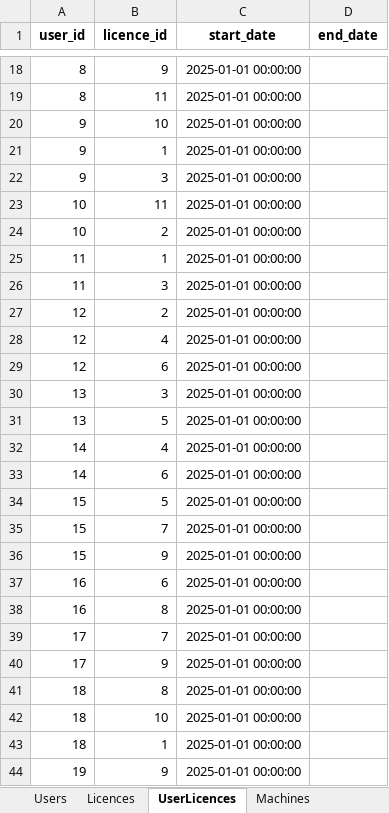
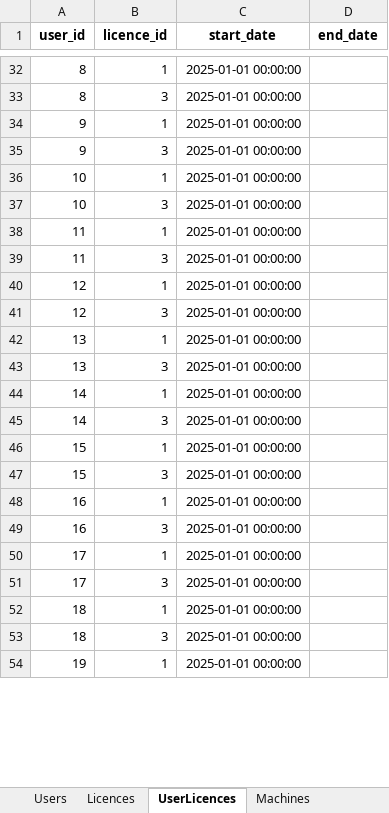
Before and after one commit to patrickjamesbenson/woodturners_scheduler, an Excel workbook: data/db.xlsx, sheet UserLicences, drawn as a sheet; only a part is shown, gaps mark what is left out; values as stored, in another font and other column widths than the file's, no borders; removed rows and columns are numbered as before the commit, all else as after; the diff covers the shown part only; the diff names each change by its address in the sheet, - before the commit and + after, or states it on an @@ line.

```diff
--- a/data/db.xlsx (sheet UserLicences)
+++ b/data/db.xlsx (sheet UserLicences)
-B32 (licence_id): 9
+B32 (licence_id): 1
-B33 (licence_id): 11
+B33 (licence_id): 3
-row 20: 9 | 10 | 2025-01-01 00:00:00
-B36 (licence_id): 11
+B36 (licence_id): 1
-B37 (licence_id): 2
+B37 (licence_id): 3
-B40 (licence_id): 2
+B40 (licence_id): 1
-B41 (licence_id): 4
+B41 (licence_id): 3
-row 29: 12 | 6 | 2025-01-01 00:00:00
+row 42: 13 | 1 | 2025-01-01 00:00:00
-row 31: 13 | 5 | 2025-01-01 00:00:00
-B44 (licence_id): 4
+B44 (licence_id): 1
-B45 (licence_id): 6
+B45 (licence_id): 3
-B46 (licence_id): 5
+B46 (licence_id): 1
-B47 (licence_id): 7
+B47 (licence_id): 3
-row 36: 15 | 9 | 2025-01-01 00:00:00
-B48 (licence_id): 6
+B48 (licence_id): 1
-B49 (licence_id): 8
+B49 (licence_id): 3
-B50 (licence_id): 7
+B50 (licence_id): 1
-B51 (licence_id): 9
+B51 (licence_id): 3
-row 41: 18 | 8 | 2025-01-01 00:00:00
-row 42: 18 | 10 | 2025-01-01 00:00:00
+row 53: 18 | 3 | 2025-01-01 00:00:00
-B54 (licence_id): 9
+B54 (licence_id): 1
```
Also changed, not shown: 21 added rows, 7 removed rows and 15 edited cells elsewhere in this sheet, sheet Machines, sheet Bookings, sheet Users, sheet OperatingLog, sheet Issues, sheet ServiceLog, 1 more sheet, other sheet tabs, 2 other files.
